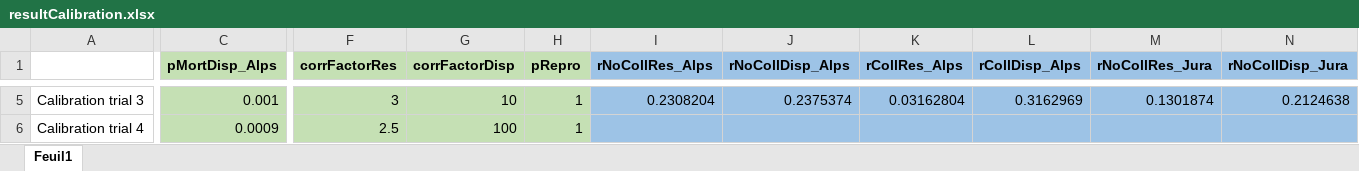
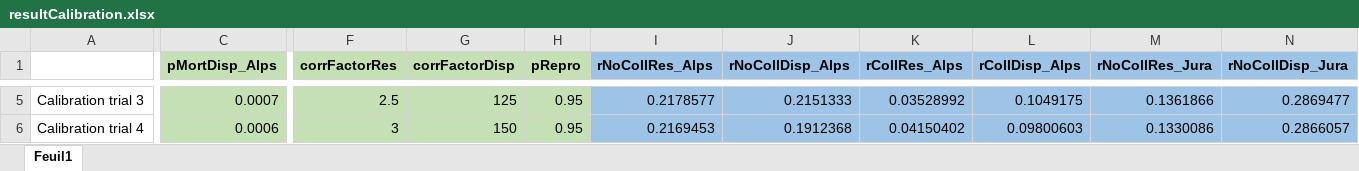
Before and after one commit to SarahBauduin/appendix_lynxIBM, an Excel workbook: module/calibration/resultCalibration.xlsx, sheet Feuil1, drawn as a sheet; only a part is shown, gaps mark what is left out; values as stored, in another font and other column widths than the file's, no borders; the diff covers the shown part only; the diff names each change by its address in the sheet, - before the commit and + after, or states it on an @@ line.

```diff
--- a/module/calibration/resultCalibration.xlsx (sheet Feuil1)
+++ b/module/calibration/resultCalibration.xlsx (sheet Feuil1)
-C5 (pMortDisp_Alps): 0.001
+C5 (pMortDisp_Alps): 0.0007
-F5 (corrFactorRes): 3
+F5 (corrFactorRes): 2.5
-G5 (corrFactorDisp): 10
+G5 (corrFactorDisp): 125
-H5:H6 (pRepro): 1
+H5:H6 (pRepro): 0.95
-I5 (rNoCollRes_Alps): 0.2308204
+I5 (rNoCollRes_Alps): 0.2178577
-J5 (rNoCollDisp_Alps): 0.2375374
+J5 (rNoCollDisp_Alps): 0.2151333
-K5 (rCollRes_Alps): 0.03162804
+K5 (rCollRes_Alps): 0.03528992
-L5 (rCollDisp_Alps): 0.3162969
+L5 (rCollDisp_Alps): 0.1049175
-M5 (rNoCollRes_Jura): 0.1301874
+M5 (rNoCollRes_Jura): 0.1361866
-N5 (rNoCollDisp_Jura): 0.2124638
+N5 (rNoCollDisp_Jura): 0.2869477
-C6 (pMortDisp_Alps): 0.0009
+C6 (pMortDisp_Alps): 0.0006
-F6 (corrFactorRes): 2.5
+F6 (corrFactorRes): 3
-G6 (corrFactorDisp): 100
+G6 (corrFactorDisp): 150
-I6 (rNoCollRes_Alps): (empty)
+I6 (rNoCollRes_Alps): 0.2169453
-J6 (rNoCollDisp_Alps): (empty)
+J6 (rNoCollDisp_Alps): 0.1912368
-K6 (rCollRes_Alps): (empty)
+K6 (rCollRes_Alps): 0.04150402
-L6 (rCollDisp_Alps): (empty)
+L6 (rCollDisp_Alps): 0.09800603
-M6 (rNoCollRes_Jura): (empty)
+M6 (rNoCollRes_Jura): 0.1330086
-N6 (rNoCollDisp_Jura): (empty)
+N6 (rNoCollDisp_Jura): 0.2866057
```
Also changed, not shown: 73 edited cells elsewhere in this sheet, 1 other file.
